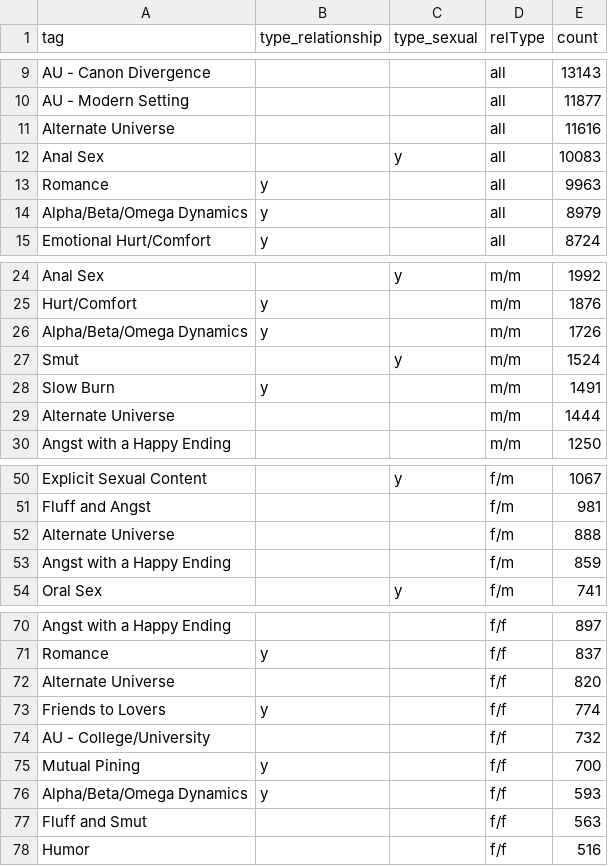
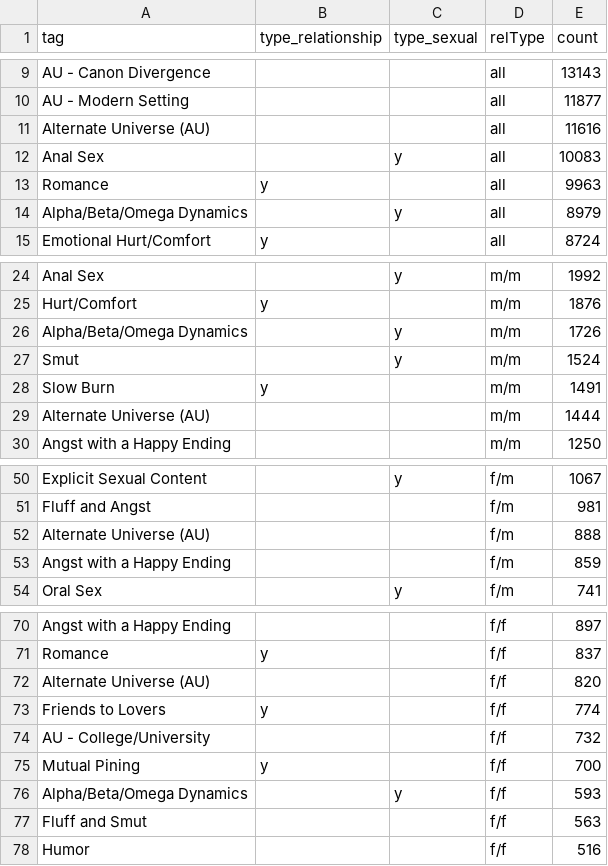
Before and after one commit to the-pudding/fanfic, a CSV file: static/assets/data/SLASH/SLASH_topTagsByRelType.csv, drawn as a sheet; only a part is shown, gaps mark what is left out.

```diff
--- a/static/assets/data/SLASH/SLASH_topTagsByRelType.csv
+++ b/static/assets/data/SLASH/SLASH_topTagsByRelType.csv
@@ -10,6 +10,6 @@ AU - Canon Divergence,,,all,13143
 AU - Modern Setting,,,all,11877
-Alternate Universe,,,all,11616
+Alternate Universe (AU),,,all,11616
 Anal Sex,,y,all,10083
 Romance,y,,all,9963
-Alpha/Beta/Omega Dynamics,y,,all,8979
+Alpha/Beta/Omega Dynamics,,y,all,8979
 Emotional Hurt/Comfort,y,,all,8724
@@ -25,6 +25,6 @@ Anal Sex,,y,m/m,1992
 Hurt/Comfort,y,,m/m,1876
-Alpha/Beta/Omega Dynamics,y,,m/m,1726
+Alpha/Beta/Omega Dynamics,,y,m/m,1726
 Smut,,y,m/m,1524
 Slow Burn,y,,m/m,1491
-Alternate Universe,,,m/m,1444
+Alternate Universe (AU),,,m/m,1444
 Angst with a Happy Ending,,,m/m,1250
@@ -51,3 +51,3 @@ Explicit Sexual Content,,y,f/m,1067
 Fluff and Angst,,,f/m,981
-Alternate Universe,,,f/m,888
+Alternate Universe (AU),,,f/m,888
 Angst with a Happy Ending,,,f/m,859
@@ -71,3 +71,3 @@ Angst with a Happy Ending,,,f/f,897
 Romance,y,,f/f,837
-Alternate Universe,,,f/f,820
+Alternate Universe (AU),,,f/f,820
 Friends to Lovers,y,,f/f,774
@@ -75,3 +75,3 @@ AU - College/University,,,f/f,732
 Mutual Pining,y,,f/f,700
-Alpha/Beta/Omega Dynamics,y,,f/f,593
+Alpha/Beta/Omega Dynamics,,y,f/f,593
 Fluff and Smut,,,f/f,563
```
Also changed, not shown: 4 other files.
